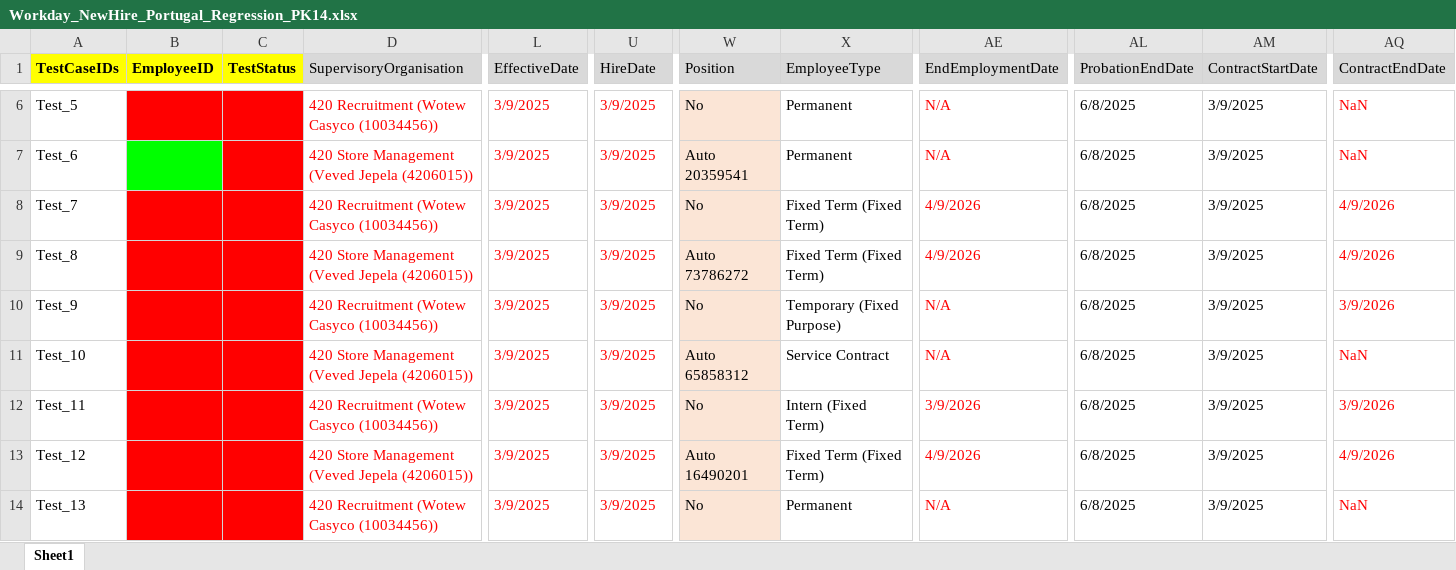
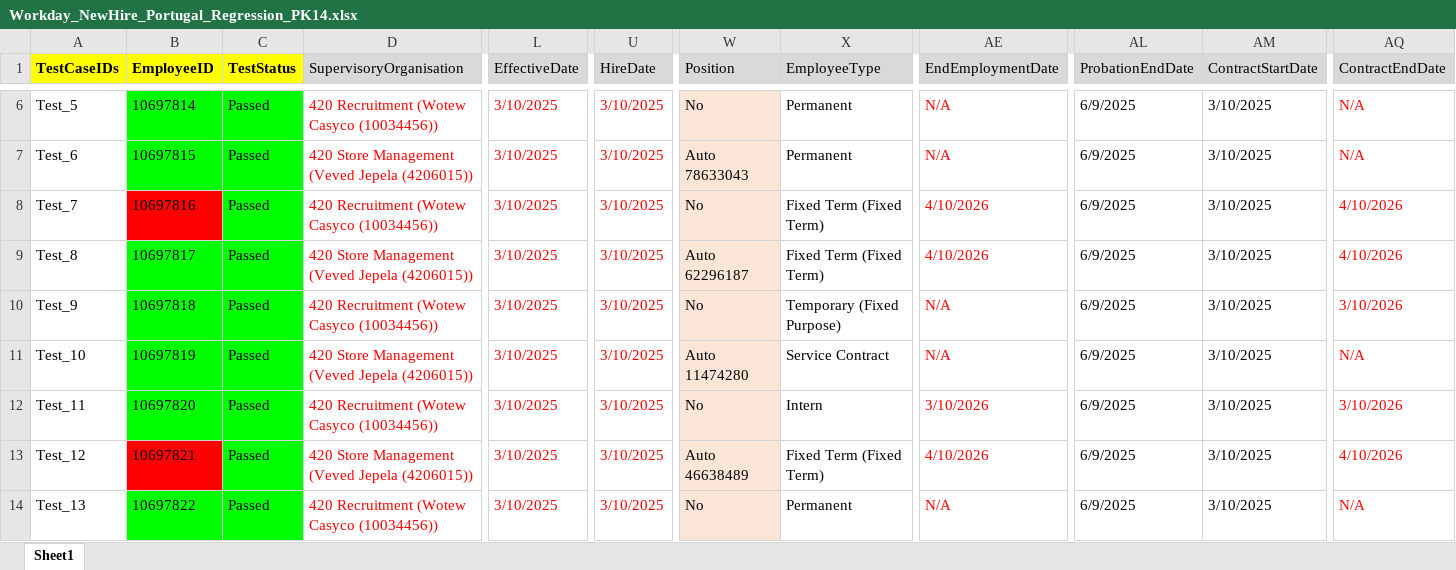
Before and after one commit to VasanthEzhilkumar/WorkdayRepo, an Excel workbook: Data/Hires/Workday_NewHire_Portugal_Regression_PK14.xlsx, sheet Sheet1, drawn as a sheet; only a part is shown, gaps mark what is left out; values as stored, in another font and other column widths than the file's, no borders; the diff covers the shown part only; the diff names each change by its address in the sheet, - before the commit and + after, or states it on an @@ line.

Commit message:
After making separate copy of Poland Hire for PK14 and PK17

```diff
--- a/Data/Hires/Workday_NewHire_Portugal_Regression_PK14.xlsx (sheet Sheet1)
+++ b/Data/Hires/Workday_NewHire_Portugal_Regression_PK14.xlsx (sheet Sheet1)
-B6 (EmployeeID): (empty)
+B6 (EmployeeID): 10697814
-B6:C6 fill: #FF0000
+B6:C6 fill: #00FF00
-C6:C14 (TestStatus): (empty)
+C6:C14 (TestStatus): Passed
-L6:L14 (EffectiveDate): 3/9/2025
+L6:L14 (EffectiveDate): 3/10/2025
-U6:U14 (HireDate): 3/9/2025
+U6:U14 (HireDate): 3/10/2025
-AL6:AL14 (ProbationEndDate): 6/8/2025
+AL6:AL14 (ProbationEndDate): 6/9/2025
-AM6:AM14 (ContractStartDate): 3/9/2025
+AM6:AM14 (ContractStartDate): 3/10/2025
-AQ6:AQ7 (ContractEndDate): NaN
+AQ6:AQ7 (ContractEndDate): N/A
-B7 (EmployeeID): (empty)
+B7 (EmployeeID): 10697815
-C7:C8 fill: #FF0000
+C7:C8 fill: #00FF00
-W7 (Position): Auto 20359541
+W7 (Position): Auto 78633043
-B8 (EmployeeID): (empty)
+B8 (EmployeeID): 10697816
-AE8:AE9 (EndEmploymentDate): 4/9/2026
+AE8:AE9 (EndEmploymentDate): 4/10/2026
-AQ8:AQ9 (ContractEndDate): 4/9/2026
+AQ8:AQ9 (ContractEndDate): 4/10/2026
-B9 (EmployeeID): (empty)
+B9 (EmployeeID): 10697817
-B9:C12 fill: #FF0000
+B9:C12 fill: #00FF00
-W9 (Position): Auto 73786272
+W9 (Position): Auto 62296187
-B10 (EmployeeID): (empty)
+B10 (EmployeeID): 10697818
-AQ10 (ContractEndDate): 3/9/2026
+AQ10 (ContractEndDate): 3/10/2026
-B11 (EmployeeID): (empty)
+B11 (EmployeeID): 10697819
-W11 (Position): Auto 65858312
+W11 (Position): Auto 11474280
-AQ11 (ContractEndDate): NaN
+AQ11 (ContractEndDate): N/A
-B12 (EmployeeID): (empty)
+B12 (EmployeeID): 10697820
-X12 (EmployeeType): Intern (Fixed Term)
+X12 (EmployeeType): Intern
-AE12 (EndEmploymentDate): 3/9/2026
+AE12 (EndEmploymentDate): 3/10/2026
-AQ12 (ContractEndDate): 3/9/2026
+AQ12 (ContractEndDate): 3/10/2026
-B13 (EmployeeID): (empty)
+B13 (EmployeeID): 10697821
-C13 fill: #FF0000
+C13 fill: #00FF00
-W13 (Position): Auto 16490201
+W13 (Position): Auto 46638489
-AE13 (EndEmploymentDate): 4/9/2026
+AE13 (EndEmploymentDate): 4/10/2026
-AQ13 (ContractEndDate): 4/9/2026
+AQ13 (ContractEndDate): 4/10/2026
-B14 (EmployeeID): (empty)
+B14 (EmployeeID): 10697822
-B14:C14 fill: #FF0000
+B14:C14 fill: #00FF00
-AQ14 (ContractEndDate): NaN
+AQ14 (ContractEndDate): N/A
```
Also changed, not shown: 58 edited cells and cell formats elsewhere in this sheet, Data/testDataPT_IDGenerator.xlsx, 27 other files.
